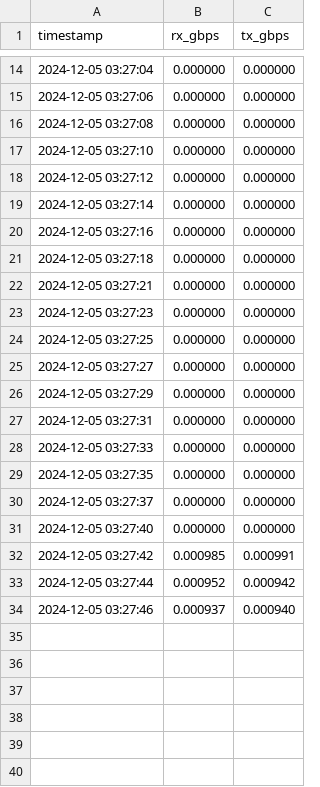
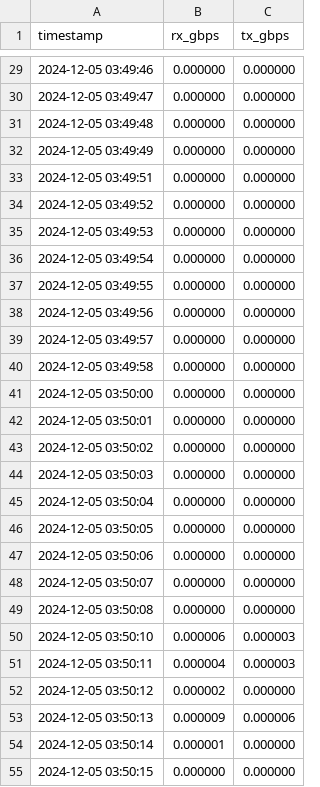
Before and after one commit to pintauroo/DistributedTraining, a CSV file: 20_3.csv, drawn as a sheet; only a part is shown, gaps mark what is left out; the diff covers the shown part only.

Commit message:
data

```diff
--- a/20_3.csv
+++ b/20_3.csv
@@ -14,21 +29,27 @@ timestamp,rx_gbps,tx_gbps
-2024-12-05 03:27:04,0.000000,0.000000
-2024-12-05 03:27:06,0.000000,0.000000
-2024-12-05 03:27:08,0.000000,0.000000
-2024-12-05 03:27:10,0.000000,0.000000
-2024-12-05 03:27:12,0.000000,0.000000
-2024-12-05 03:27:14,0.000000,0.000000
-2024-12-05 03:27:16,0.000000,0.000000
-2024-12-05 03:27:18,0.000000,0.000000
-2024-12-05 03:27:21,0.000000,0.000000
-2024-12-05 03:27:23,0.000000,0.000000
-2024-12-05 03:27:25,0.000000,0.000000
-2024-12-05 03:27:27,0.000000,0.000000
-2024-12-05 03:27:29,0.000000,0.000000
-2024-12-05 03:27:31,0.000000,0.000000
-2024-12-05 03:27:33,0.000000,0.000000
-2024-12-05 03:27:35,0.000000,0.000000
-2024-12-05 03:27:37,0.000000,0.000000
-2024-12-05 03:27:40,0.000000,0.000000
-2024-12-05 03:27:42,0.000985,0.000991
-2024-12-05 03:27:44,0.000952,0.000942
-2024-12-05 03:27:46,0.000937,0.000940
+2024-12-05 03:49:46,0.000000,0.000000
+2024-12-05 03:49:47,0.000000,0.000000
+2024-12-05 03:49:48,0.000000,0.000000
+2024-12-05 03:49:49,0.000000,0.000000
+2024-12-05 03:49:51,0.000000,0.000000
+2024-12-05 03:49:52,0.000000,0.000000
+2024-12-05 03:49:53,0.000000,0.000000
+2024-12-05 03:49:54,0.000000,0.000000
+2024-12-05 03:49:55,0.000000,0.000000
+2024-12-05 03:49:56,0.000000,0.000000
+2024-12-05 03:49:57,0.000000,0.000000
+2024-12-05 03:49:58,0.000000,0.000000
+2024-12-05 03:50:00,0.000000,0.000000
+2024-12-05 03:50:01,0.000000,0.000000
+2024-12-05 03:50:02,0.000000,0.000000
+2024-12-05 03:50:03,0.000000,0.000000
+2024-12-05 03:50:04,0.000000,0.000000
+2024-12-05 03:50:05,0.000000,0.000000
+2024-12-05 03:50:06,0.000000,0.000000
+2024-12-05 03:50:07,0.000000,0.000000
+2024-12-05 03:50:08,0.000000,0.000000
+2024-12-05 03:50:10,0.000006,0.000003
+2024-12-05 03:50:11,0.000004,0.000003
+2024-12-05 03:50:12,0.000002,0.000000
+2024-12-05 03:50:13,0.000009,0.000006
+2024-12-05 03:50:14,0.000001,0.000000
+2024-12-05 03:50:15,0.000000,0.000000
```
Also changed, not shown: 32 added rows, 8 removed rows and 4 edited cells elsewhere in this file, 20_2.csv, 20_4.csv.
